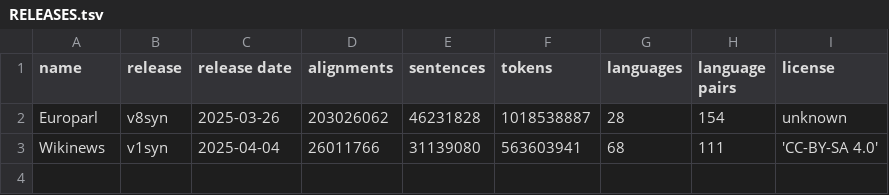
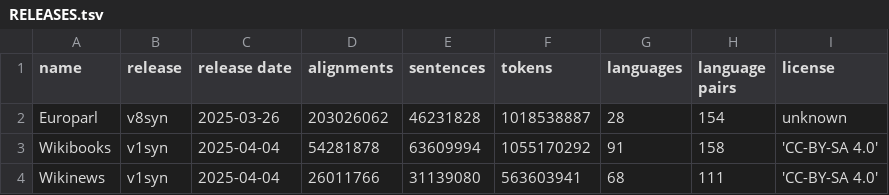
Before and after one commit to Helsinki-NLP/synOPUS, a TSV file: info/RELEASES.tsv, drawn as a sheet; the diff names each change by its address in the sheet, - before the commit and + after, or states it on an @@ line.

Commit message:
Wikibooks release v1syn added

```diff
--- a/info/RELEASES.tsv
+++ b/info/RELEASES.tsv
+row 3: Wikibooks | v1syn | 2025-04-04 | 54281878 | 63609994 | 1055170292 | 91 | 158 | 'CC-BY-SA 4.0'
```
Also changed, not shown: info/RELEASE_HISTORY.tsv, info/RELEASE_LICENSES.tsv, 15 other files.
